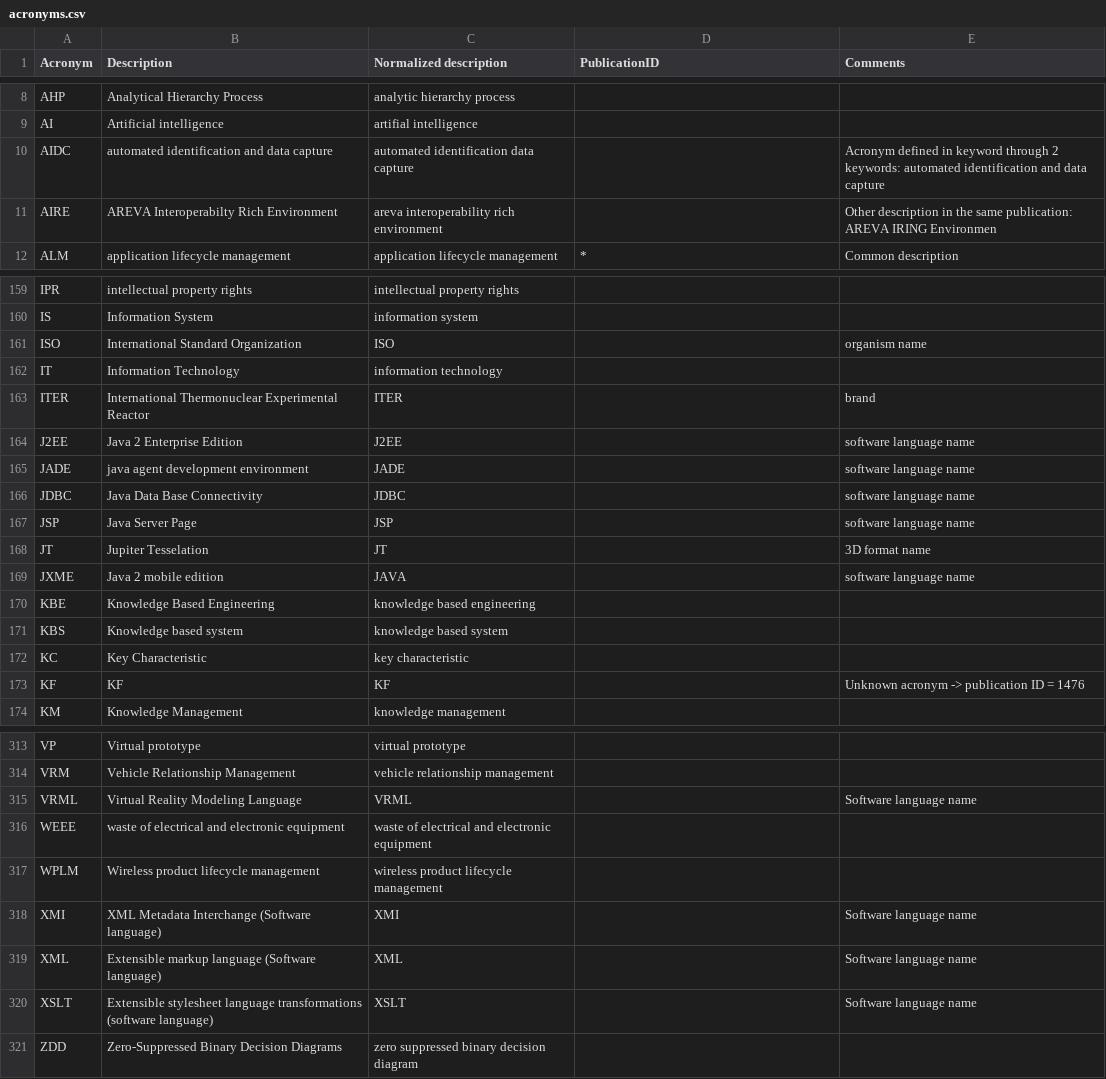
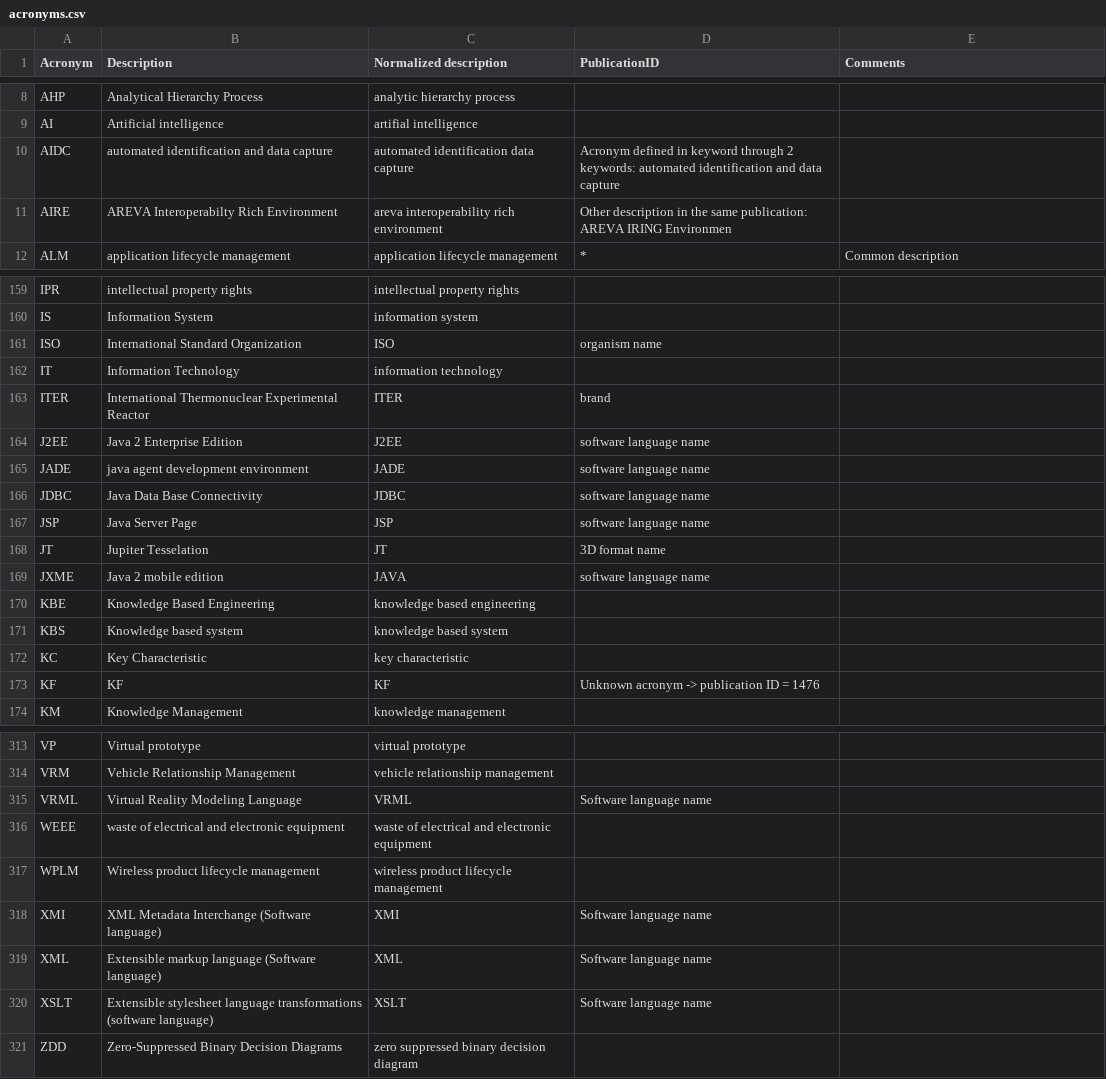
Before and after one commit to ifip-wg51/plmstudy, a CSV file: database/acronyms.csv, drawn as a sheet; only a part is shown, gaps mark what is left out; the diff covers the shown part only.

Commit message:
Updatetd Raw Data to include 2015

```diff
--- a/database/acronyms.csv
+++ b/database/acronyms.csv
@@ -10,3 +10,3 @@ AI;Artificial intelligence;artifial intelligence;;
-AIDC;automated identification and data capture;automated identification data capture;;Acronym defined  in keyword through 2 keywords: automated identification and data capture
-AIRE;AREVA Interoperabilty Rich Environment  ;areva interoperability rich environment;;Other description in the same publication: AREVA IRING Environmen
+AIDC;automated identification and data capture;automated identification data capture;Acronym defined  in keyword through 2 keywords: automated identification and data capture
+AIRE;AREVA Interoperabilty Rich Environment  ;areva interoperability rich environment;Other description in the same publication: AREVA IRING Environmen
 ALM;application lifecycle management;application lifecycle management;*;Common description
@@ -161 +161 @@ IS;Information System;information system;;
-ISO;International Standard Organization;ISO;;organism name
+ISO;International Standard Organization;ISO;organism name
@@ -163,7 +163,7 @@ IT;Information Technology;information technology;;
-ITER;International Thermonuclear Experimental Reactor;ITER;;brand
-J2EE;Java 2 Enterprise Edition;J2EE;;software language name
-JADE;java agent development environment;JADE;;software language name
-JDBC;Java Data Base Connectivity ;JDBC;;software language name
-JSP;Java Server Page;JSP;;software language name
-JT;Jupiter Tesselation;JT;;3D format name
-JXME;Java 2 mobile edition;JAVA;;software language name
+ITER;International Thermonuclear Experimental Reactor;ITER;brand
+J2EE;Java 2 Enterprise Edition;J2EE;software language name
+JADE;java agent development environment;JADE;software language name
+JDBC;Java Data Base Connectivity ;JDBC;software language name
+JSP;Java Server Page;JSP;software language name
+JT;Jupiter Tesselation;JT;3D format name
+JXME;Java 2 mobile edition;JAVA;software language name
@@ -173 +173 @@ KC;Key Characteristic;key characteristic;;
-KF;KF;KF;;Unknown acronym -> publication ID = 1476
+KF;KF;KF;Unknown acronym -> publication ID = 1476
@@ -315 +315 @@ VRM;Vehicle Relationship Management ;vehicle relationship management ;;
-VRML;Virtual Reality Modeling Language;VRML;;Software language name
+VRML;Virtual Reality Modeling Language;VRML;Software language name
@@ -318,3 +318,3 @@ WPLM;Wireless product lifecycle management;wireless product lifecycle management
-XMI;XML Metadata Interchange (Software language);XMI;;Software language name
-XML;Extensible markup language (Software language);XML;;Software language name
-XSLT;Extensible stylesheet language transformations (software language);XSLT;;Software language name
+XMI;XML Metadata Interchange (Software language);XMI;Software language name
+XML;Extensible markup language (Software language);XML;Software language name
+XSLT;Extensible stylesheet language transformations (software language);XSLT;Software language name
```
Also changed, not shown: 1 added row, 1 removed row and 83 edited cells elsewhere in this file, 10 other files.
